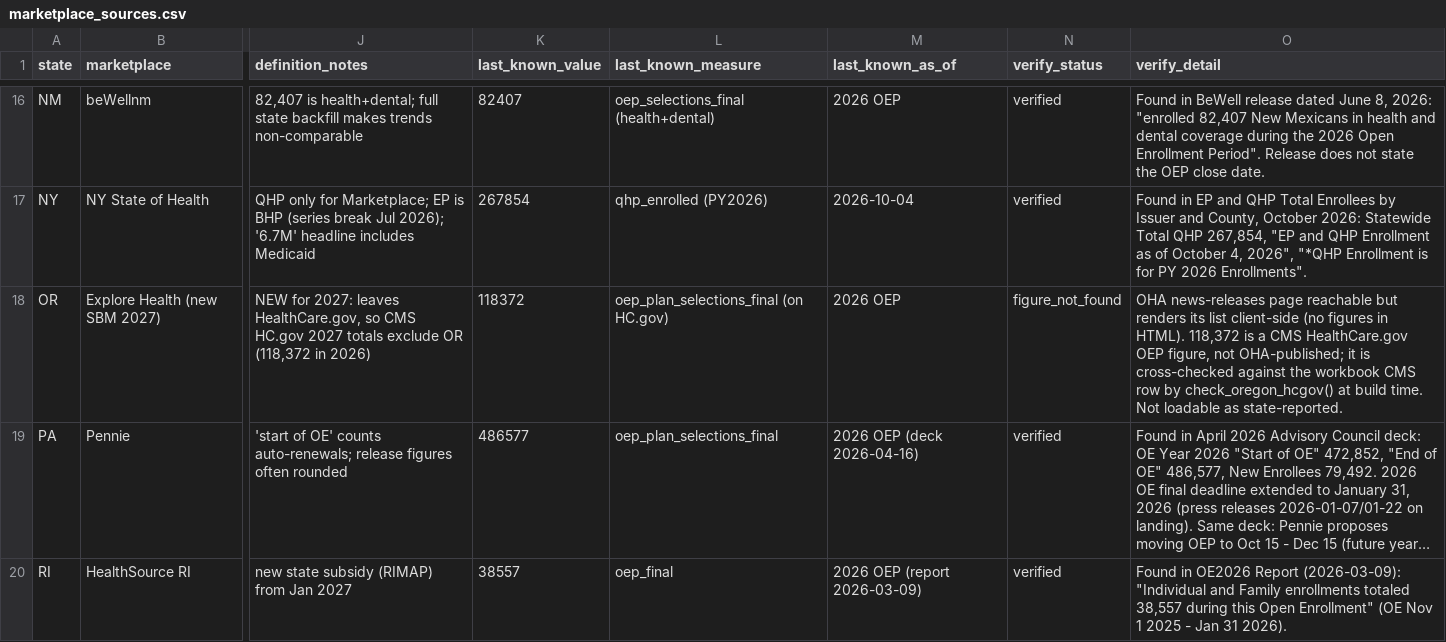
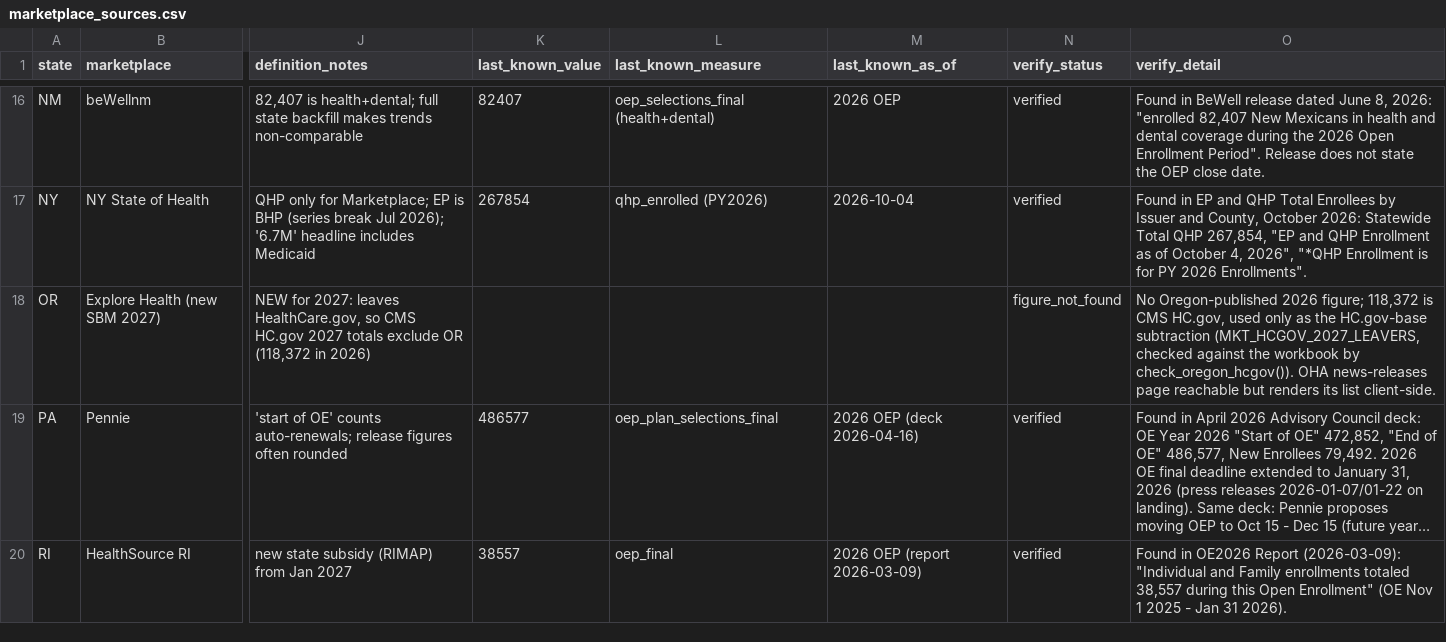
Before and after one commit to INicchitta12/enrollment-tracker, a CSV file: config/marketplace_sources.csv, drawn as a sheet; only a part is shown, gaps mark what is left out; long unchanged cells end in …; the diff covers the shown part only; the diff names each change by its address in the sheet, - before the commit and + after, or states it on an @@ line.

```diff
--- a/config/marketplace_sources.csv
+++ b/config/marketplace_sources.csv
-K18 (last_known_value): 118372
+K18 (last_known_value): (empty)
-L18 (last_known_measure): oep_plan_selections_final (on HC.gov)
+L18 (last_known_measure): (empty)
-M18 (last_known_as_of): 2026 OEP
+M18 (last_known_as_of): (empty)
-O18 (verify_detail): OHA news-releases page reachable but renders its list client-side (no figures in HTML). 118,372 is a CMS HealthCare.gov OEP figure, not OHA-published; it is cross-checked against the workbook CMS row by check_oregon_hcgov() at build time. Not loadable as state-reported.
+O18 (verify_detail): No Oregon-published 2026 figure; 118,372 is CMS HC.gov, used only as the HC.gov-base subtraction (MKT_HCGOV_2027_LEAVERS, checked against the workbook by check_oregon_hcgov()). OHA news-releases page reachable but renders its list client-side.
```
Also changed, not shown: 10 edited cells elsewhere in this file, data/marketplace_state_reported.csv, 5 other files.
